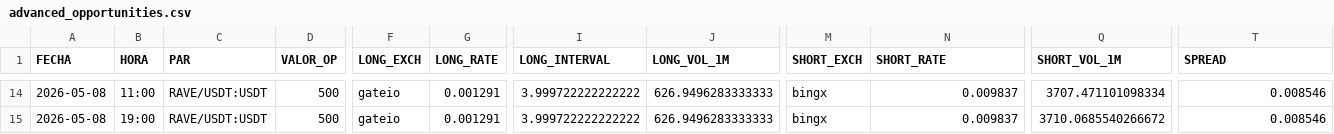
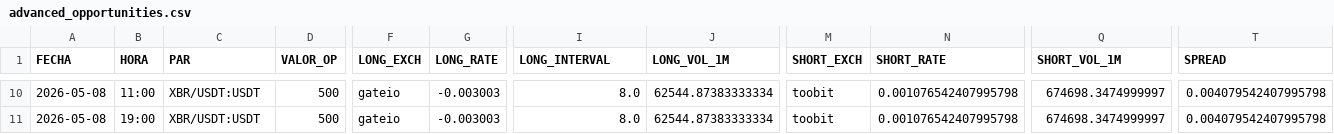
Before and after one commit to quant-ai-bit/antigravity, a CSV file: advanced_opportunities.csv, drawn as a sheet; only a part is shown, gaps mark what is left out; addresses are those after the commit; the diff covers the shown part only; the diff names each change by its address in the sheet, - before the commit and + after, or states it on an @@ line.

```diff
--- a/advanced_opportunities.csv
+++ b/advanced_opportunities.csv
-C10:C11 (PAR): RAVE/USDT:USDT
+C10:C11 (PAR): XBR/USDT:USDT
-G10:G11 (LONG_RATE): 0.001291
+G10:G11 (LONG_RATE): -0.003003
-I10:I11 (LONG_INTERVAL): 3.999722222222222
+I10:I11 (LONG_INTERVAL): 8.0
-J10:J11 (LONG_VOL_1M): 626.9496283333333
+J10:J11 (LONG_VOL_1M): 62544.87383333334
-M10:M11 (SHORT_EXCH): bingx
+M10:M11 (SHORT_EXCH): toobit
-N10:N11 (SHORT_RATE): 0.009837
+N10:N11 (SHORT_RATE): 0.001076542407995798
-Q10 (SHORT_VOL_1M): 3707.471101098334
+Q10 (SHORT_VOL_1M): 674698.3474999997
-T10:T11 (SPREAD): 0.008546
+T10:T11 (SPREAD): 0.004079542407995798
-Q11 (SHORT_VOL_1M): 3710.0685540266672
+Q11 (SHORT_VOL_1M): 674698.3474999997
```
Also changed, not shown: 4 removed rows and 80 edited cells elsewhere in this file, 1 other file.
